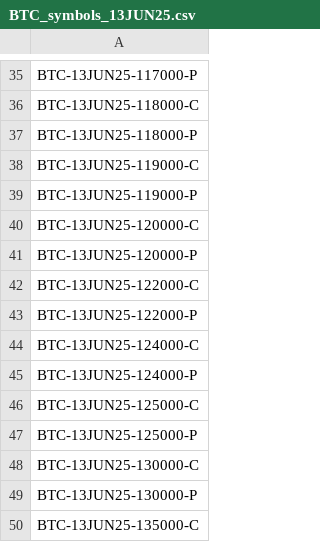
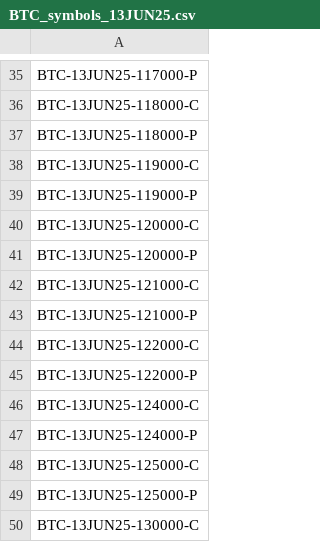
Before and after one commit to ghanshyam9009/DERIBIT-LIVE-STREAM, a CSV file: src/data/BTC_symbols_13JUN25.csv, drawn as a sheet; only a part is shown, gaps mark what is left out; the shorter side is filled out with more unchanged rows; the diff names each change by its address in the sheet, - before the commit and + after, or states it on an @@ line.

```diff
--- a/src/data/BTC_symbols_13JUN25.csv
+++ b/src/data/BTC_symbols_13JUN25.csv
+row 42: BTC-13JUN25-121000-C
+row 43: BTC-13JUN25-121000-P
```
Also changed, not shown: src/data/BTC_symbols_30MAY25.csv, src/data/ETH_symbols_13JUN25.csv, 5 other files.
